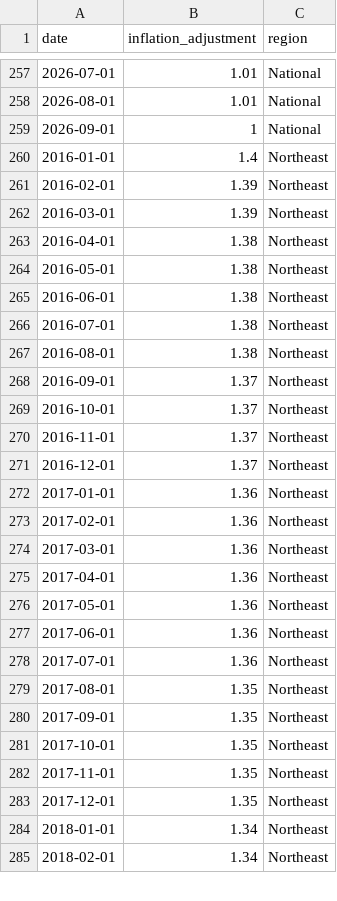
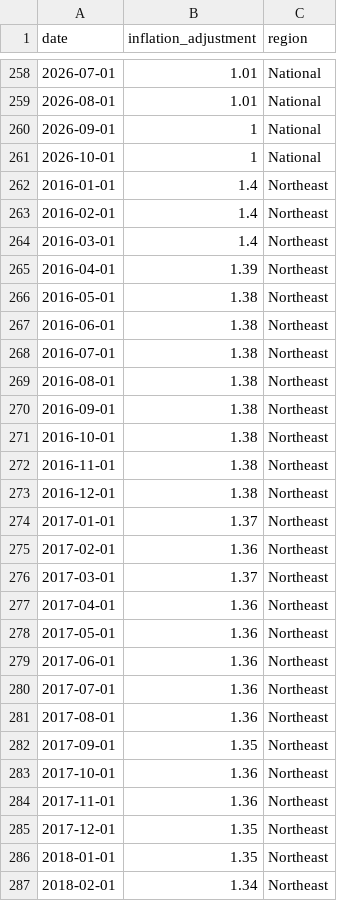
Before and after one commit to abcotvdata/price_tracker, a CSV file: inflation/inflation_adjustment_all_geographies.csv, drawn as a sheet; only a part is shown, gaps mark what is left out; the diff covers the shown part only.

Commit message:
New inflation data

```diff
--- a/inflation/inflation_adjustment_all_geographies.csv
+++ b/inflation/inflation_adjustment_all_geographies.csv
@@ -259,6 +260,7 @@ date,inflation_adjustment,region
 2026-09-01,1,National
+2026-10-01,1,National
 2016-01-01,1.4,Northeast
-2016-02-01,1.39,Northeast
-2016-03-01,1.39,Northeast
-2016-04-01,1.38,Northeast
+2016-02-01,1.4,Northeast
+2016-03-01,1.4,Northeast
+2016-04-01,1.39,Northeast
 2016-05-01,1.38,Northeast
@@ -267,9 +269,9 @@ date,inflation_adjustment,region
 2016-08-01,1.38,Northeast
-2016-09-01,1.37,Northeast
-2016-10-01,1.37,Northeast
-2016-11-01,1.37,Northeast
-2016-12-01,1.37,Northeast
-2017-01-01,1.36,Northeast
+2016-09-01,1.38,Northeast
+2016-10-01,1.38,Northeast
+2016-11-01,1.38,Northeast
+2016-12-01,1.38,Northeast
+2017-01-01,1.37,Northeast
 2017-02-01,1.36,Northeast
-2017-03-01,1.36,Northeast
+2017-03-01,1.37,Northeast
 2017-04-01,1.36,Northeast
@@ -278,8 +280,8 @@ date,inflation_adjustment,region
 2017-07-01,1.36,Northeast
-2017-08-01,1.35,Northeast
+2017-08-01,1.36,Northeast
 2017-09-01,1.35,Northeast
-2017-10-01,1.35,Northeast
-2017-11-01,1.35,Northeast
+2017-10-01,1.36,Northeast
+2017-11-01,1.36,Northeast
 2017-12-01,1.35,Northeast
-2018-01-01,1.34,Northeast
+2018-01-01,1.35,Northeast
 2018-02-01,1.34,Northeast
```
Also changed, not shown: 4 added rows and 145 edited cells elsewhere in this file, inflation/inflation_adjustment.csv.
